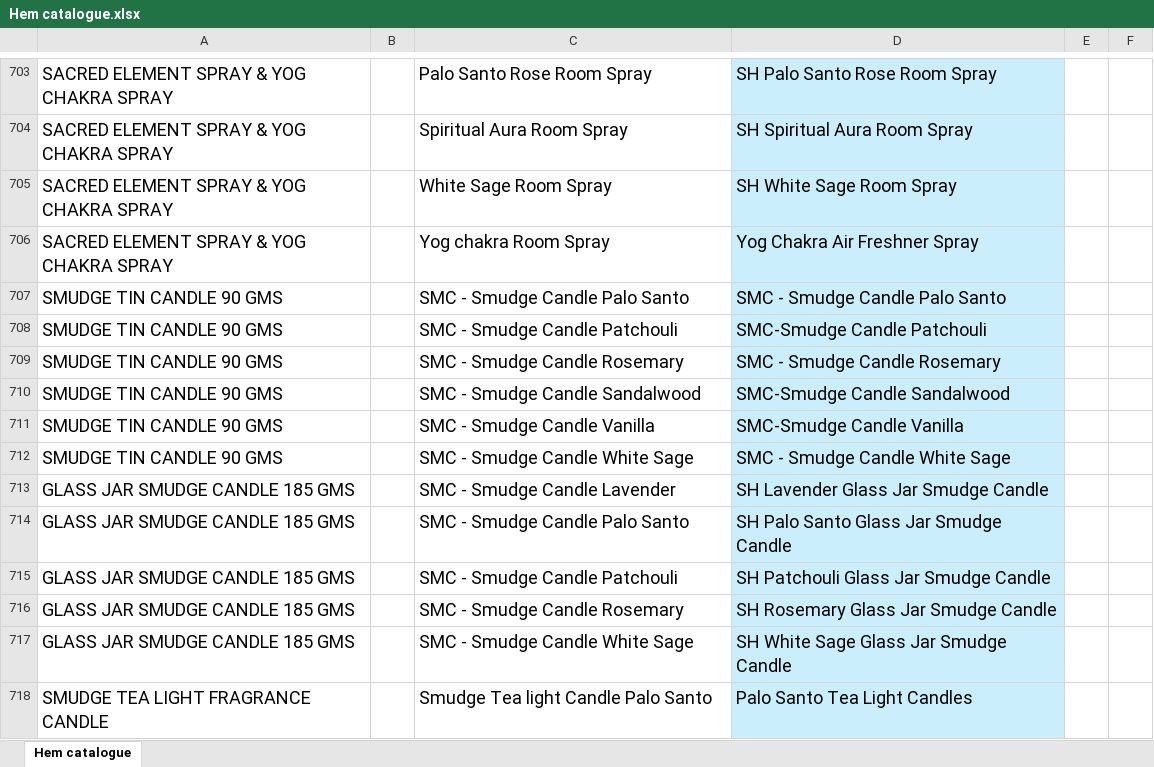
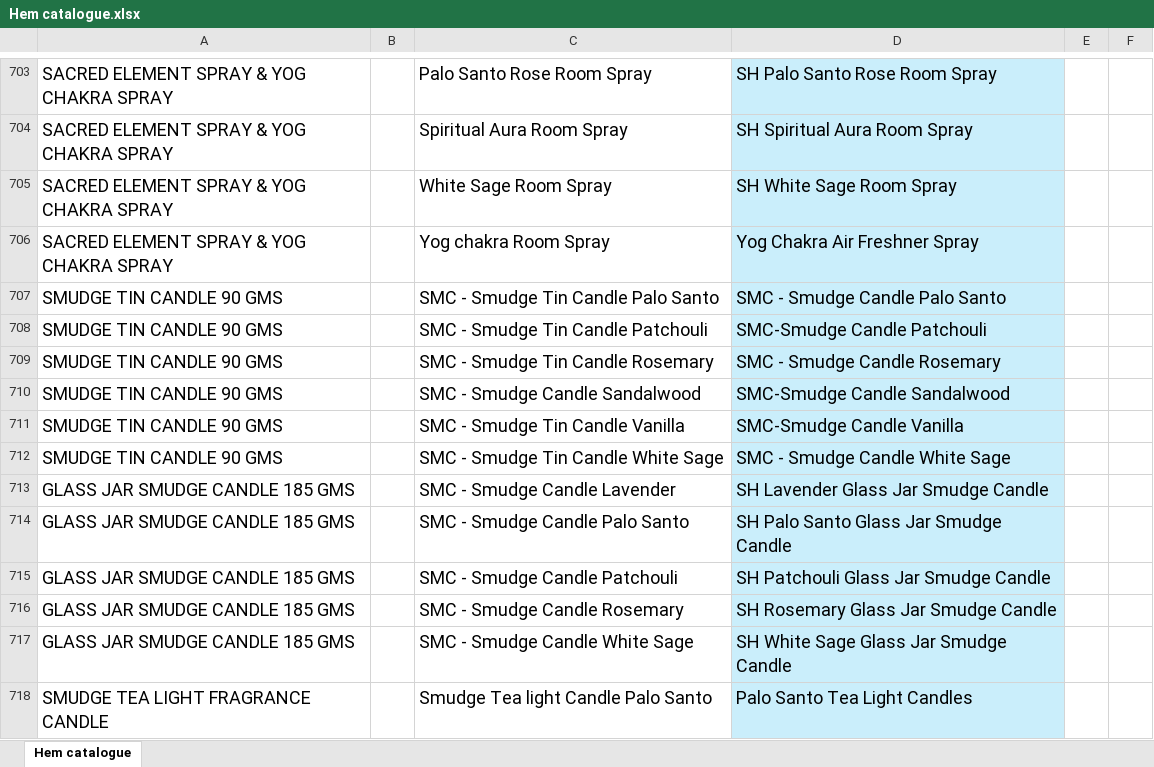
Before and after one commit to jitu0426/hem-product-catalogue-v3, an Excel workbook: Hem catalogue.xlsx, sheet Hem catalogue, drawn as a sheet; only a part is shown, gaps mark what is left out; values as stored, in another font and other column widths than the file's, no borders; the diff names each change by its address in the sheet, - before the commit and + after, or states it on an @@ line.

Commit message:
Add files via upload

```diff
--- a/Hem catalogue.xlsx (sheet Hem catalogue)
+++ b/Hem catalogue.xlsx (sheet Hem catalogue)
-C707: SMC - Smudge Candle Palo Santo
+C707: SMC - Smudge Tin Candle Palo Santo
-C708: SMC - Smudge Candle Patchouli
+C708: SMC - Smudge Tin Candle Patchouli
-C709: SMC - Smudge Candle Rosemary
+C709: SMC - Smudge Tin Candle Rosemary
-C711: SMC - Smudge Candle Vanilla
+C711: SMC - Smudge Tin Candle Vanilla
-C712: SMC - Smudge Candle White Sage
+C712: SMC - Smudge Tin Candle White Sage
```
